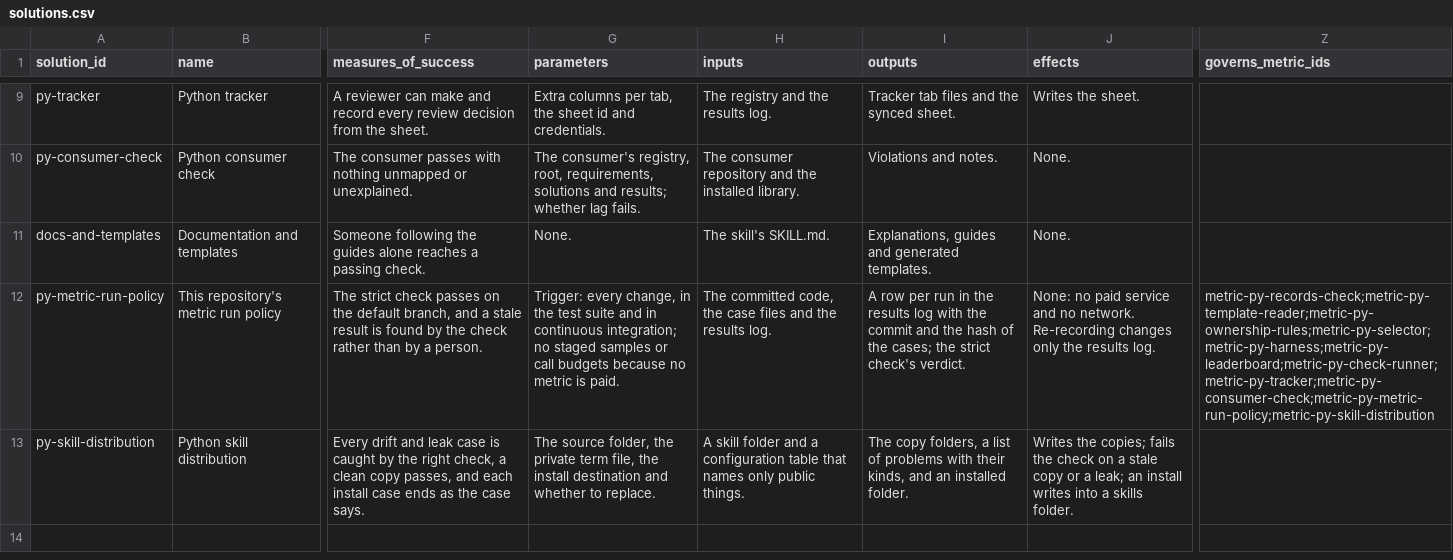
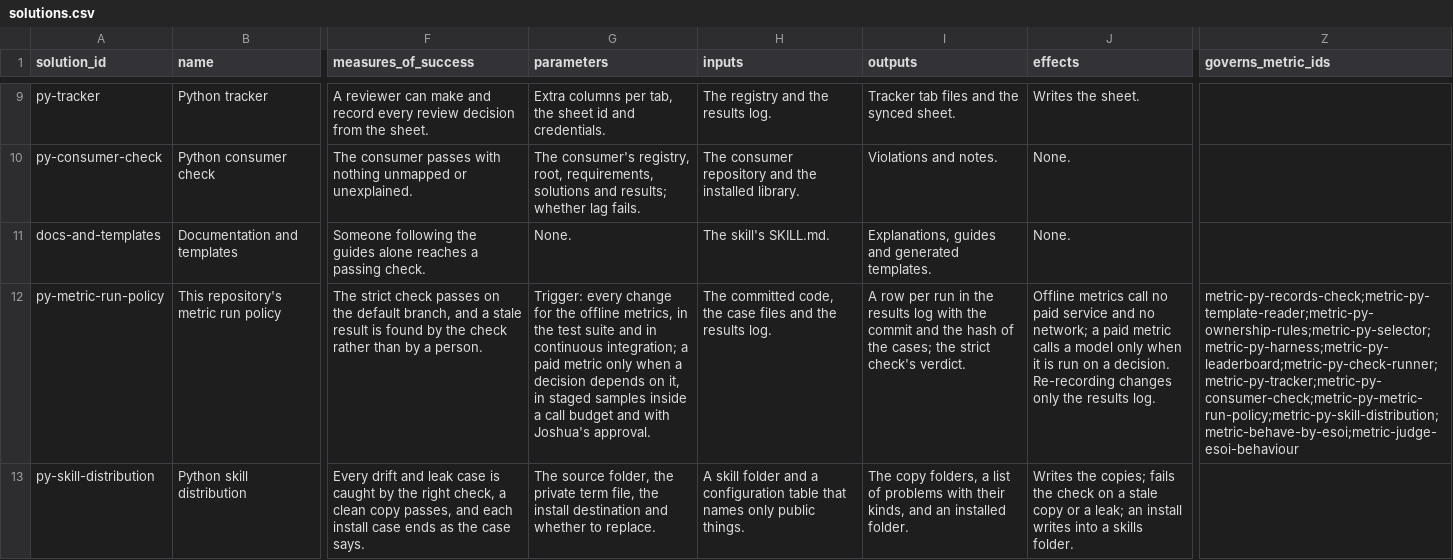
Before and after one commit to JoshuaMathias/evolvable-structure, a CSV file: structure/solutions.csv, drawn as a sheet; only a part is shown, gaps mark what is left out; the diff covers the shown part only; the diff names each change by its address in the sheet, - before the commit and + after, or states it on an @@ line.

```diff
--- a/structure/solutions.csv
+++ b/structure/solutions.csv
-G12 (parameters): Trigger: every change, in the test suite and in continuous integration; no staged samples or call budgets because no metric is paid.
+G12 (parameters): Trigger: every change for the offline metrics, in the test suite and in continuous integration; a paid metric only when a decision depends on it, in staged samples inside a call budget and with Joshua's approval.
-J12 (effects): None: no paid service and no network. Re-recording changes…
+J12 (effects): Offline metrics call no paid service and no network; a paid metric calls a model only when it is run on a decision. Re-recording changes…
-Z12 (governs_metric_ids): metric-py-records-check;metric-py-template-reader;metric-py-ownership-rules;metric-py-selector;metric-py-harness;metric-py-leaderboard;metric-py-check-runner;metric-py-tracker;metric-py-consumer-check;metric-py-metric-run-policy;metric-py-skill-distribution
+Z12 (governs_metric_ids): metric-py-records-check;metric-py-template-reader;metric-py-ownership-rules;metric-py-selector;metric-py-harness;metric-py-leaderboard;metric-py-check-runner;metric-py-tracker;metric-py-consumer-check;metric-py-metric-run-policy;metric-py-skill-distribution;metric-behave-by-esoi;metric-judge-esoi-behaviour
```
Also changed, not shown: 2 added rows elsewhere in this file, structure/overall/implementations.csv, structure/overall/problems.csv, 14 other files.
